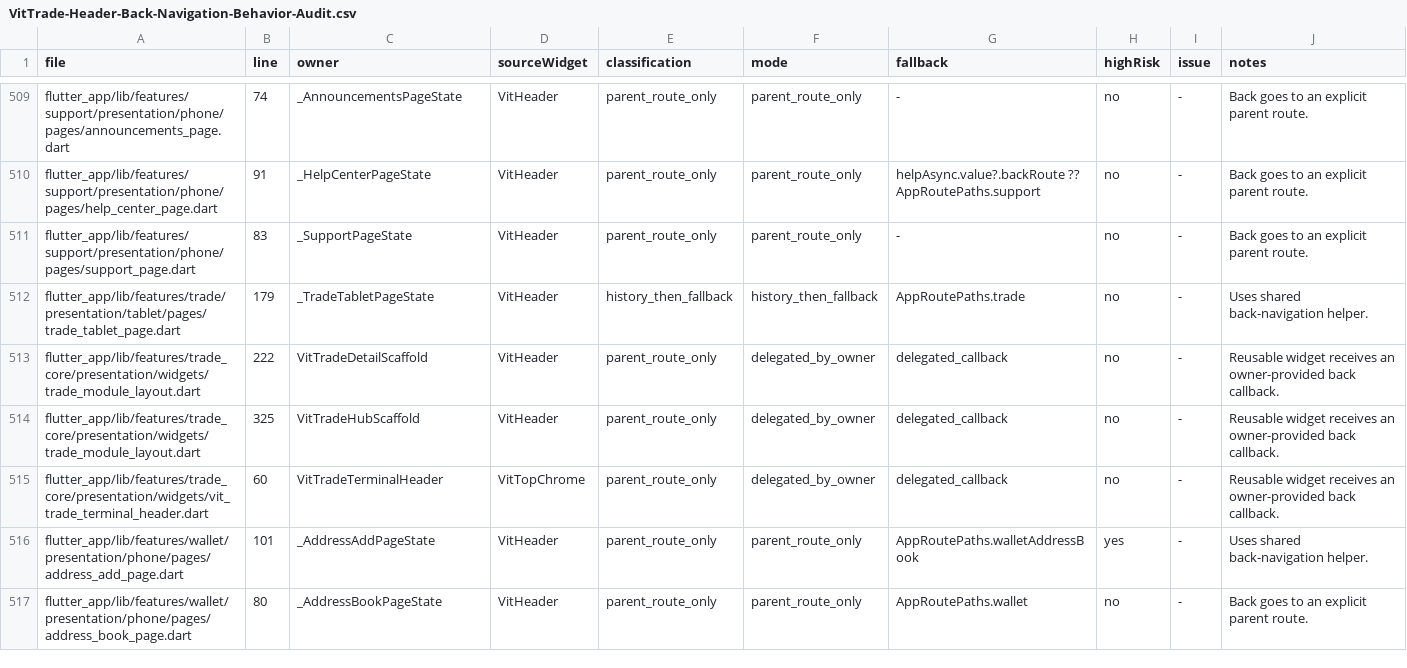
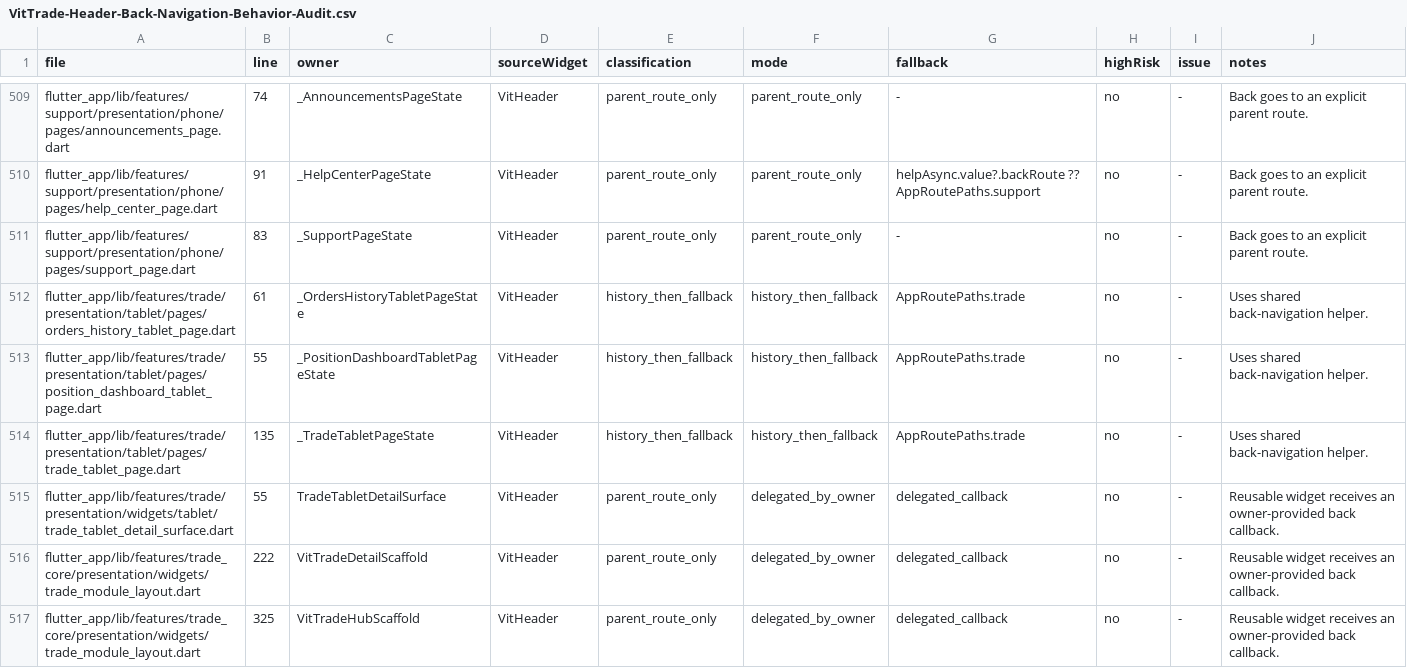
Before and after one commit to LonelyTraderBay/vittrade-flutter, a CSV file: docs/02_FLUTTER_MIGRATION/audits/VitTrade-Header-Back-Navigation-Behavior-Audit.csv, drawn as a sheet; only a part is shown, gaps mark what is left out; the shorter side is filled out with more unchanged rows.

```diff
--- a/docs/02_FLUTTER_MIGRATION/audits/VitTrade-Header-Back-Navigation-Behavior-Audit.csv
+++ b/docs/02_FLUTTER_MIGRATION/audits/VitTrade-Header-Back-Navigation-Behavior-Audit.csv
@@ -511,3 +511,6 @@ file,line,owner,sourceWidget,classification,mode,fallback,highRisk,issue,notes
 "flutter_app/lib/features/support/presentation/phone/pages/support_page.dart","83","_SupportPageState","VitHeader","parent_route_only","parent_route_only","-","no","-","Back goes to an explicit parent route."
-"flutter_app/lib/features/trade/presentation/tablet/pages/trade_tablet_page.dart","179","_TradeTabletPageState","VitHeader","history_then_fallback","history_then_fallback","AppRoutePaths.trade","no","-","Uses shared back-navigation helper."
+"flutter_app/lib/features/trade/presentation/tablet/pages/orders_history_tablet_page.dart","61","_OrdersHistoryTabletPageState","VitHeader","history_then_fallback","history_then_fallback","AppRoutePaths.trade","no","-","Uses shared back-navigation helper."
+"flutter_app/lib/features/trade/presentation/tablet/pages/position_dashboard_tablet_page.dart","55","_PositionDashboardTabletPageState","VitHeader","history_then_fallback","history_then_fallback","AppRoutePaths.trade","no","-","Uses shared back-navigation helper."
+"flutter_app/lib/features/trade/presentation/tablet/pages/trade_tablet_page.dart","135","_TradeTabletPageState","VitHeader","history_then_fallback","history_then_fallback","AppRoutePaths.trade","no","-","Uses shared back-navigation helper."
+"flutter_app/lib/features/trade/presentation/widgets/tablet/trade_tablet_detail_surface.dart","55","TradeTabletDetailSurface","VitHeader","parent_route_only","delegated_by_owner","delegated_callback","no","-","Reusable widget receives an owner-provided back callback."
 "flutter_app/lib/features/trade_core/presentation/widgets/trade_module_layout.dart","222","VitTradeDetailScaffold","VitHeader","parent_route_only","delegated_by_owner","delegated_callback","no","-","Reusable widget receives an owner-provided back callback."
```
Also changed, not shown: docs/02_FLUTTER_MIGRATION/audits/VitTrade-Design-Token-Consistency-Audit.csv, docs/02_FLUTTER_MIGRATION/audits/VitTrade-Home-Reference-Consistency-Audit.csv, 48 other files.
